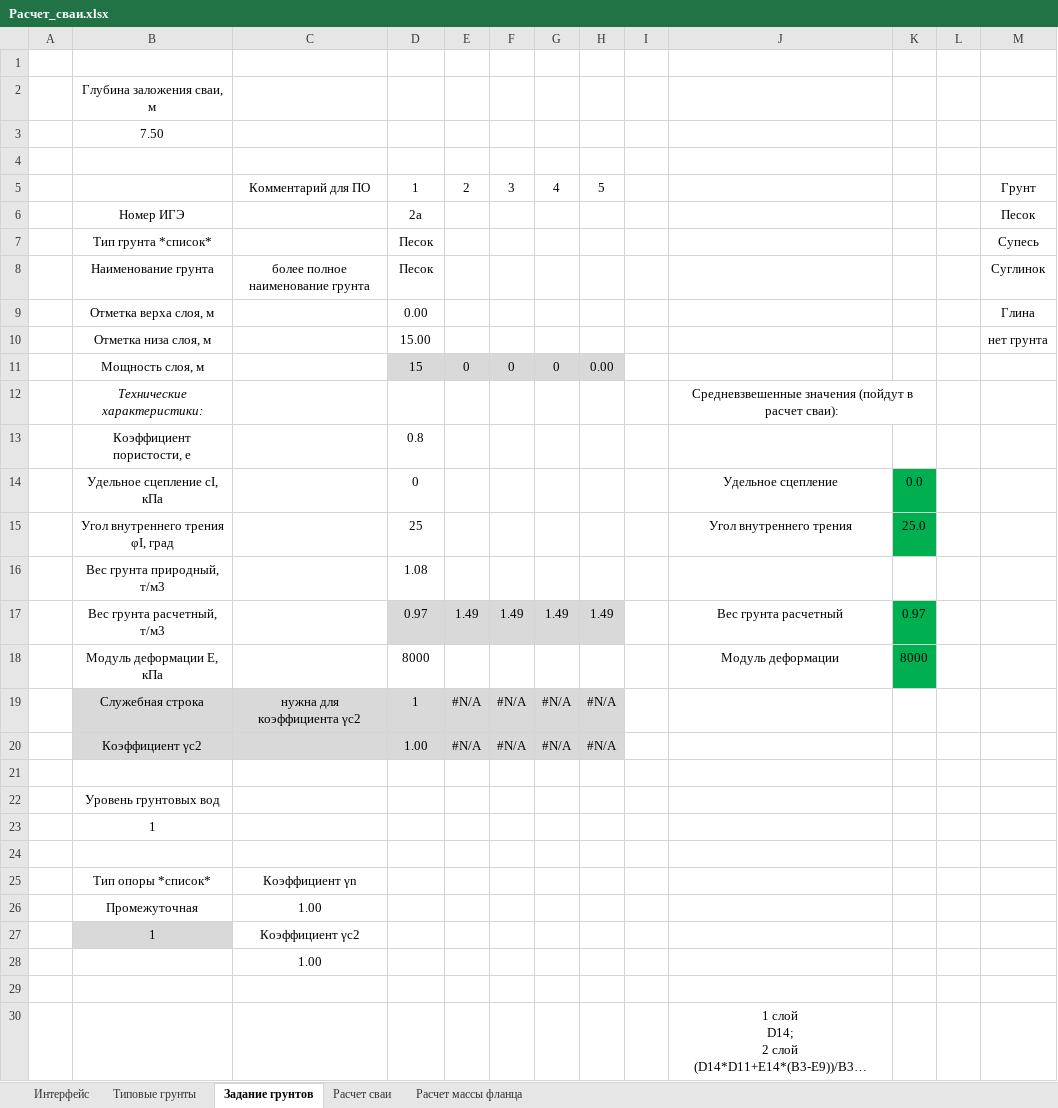
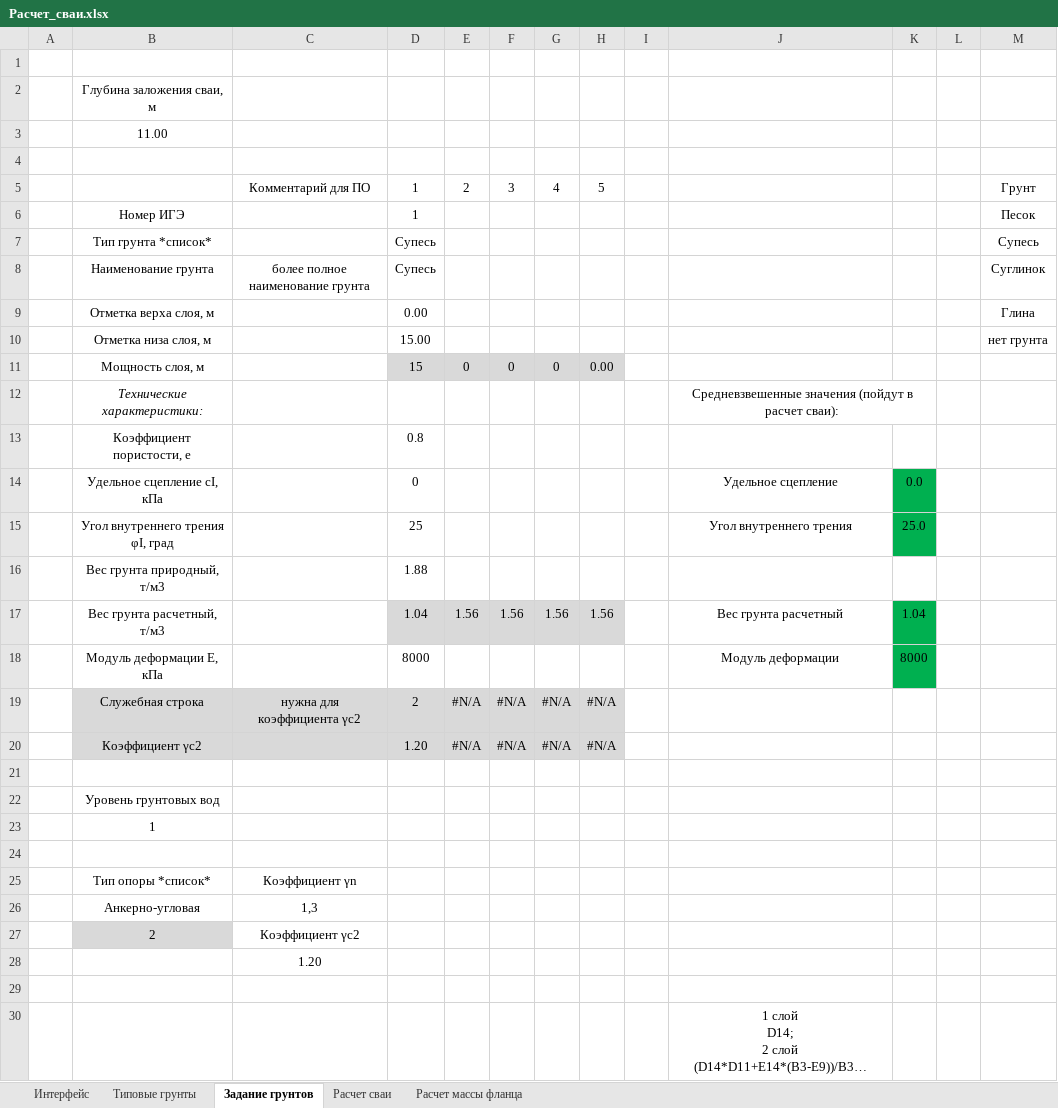
Before and after one commit to ArtemUshakov256/amast_ta, an Excel workbook: core/static/Расчет_сваи.xlsx, sheet Задание грунтов, drawn as a sheet; only a part is shown; long unchanged cells end in …; values as stored, in another font and other column widths than the file's, no borders; removed rows and columns are numbered as before the commit, all else as after; rows hold the shown columns only; the diff names each change by its address in the sheet, - before the commit and + after, or states it on an @@ line.

```diff
--- a/core/static/Расчет_сваи.xlsx (sheet Задание грунтов)
+++ b/core/static/Расчет_сваи.xlsx (sheet Задание грунтов)
-B3: 7.50
+B3: 11.00
-D6: 2а
+D6: 1
-D7:D8: Песок
+D7:D8: Супесь
-D16: 1.08
+D16: 1.88
-D17: 0.97
+D17: 1.04
-E17: 1.49
+E17: 1.56
-F17: 1.49
+F17: 1.56
-G17: 1.49
+G17: 1.56
-H17: 1.49
+H17: 1.56
-K17: 0.97
+K17: 1.04
-D19: 1
+D19: 2
-D20: 1.00
+D20: 1.20
-row 26:  | Промежуточная | 1.00
-row 27:  | 1 | Коэффициент γc2
+row 26:  | Анкерно-угловая | 1,3
+row 27:  | 2 | Коэффициент γc2
-C28: 1.00
+C28: 1.20
```
Also changed, not shown: sheet Расчет сваи, sheet Расчет массы фланца, 23 other files.
